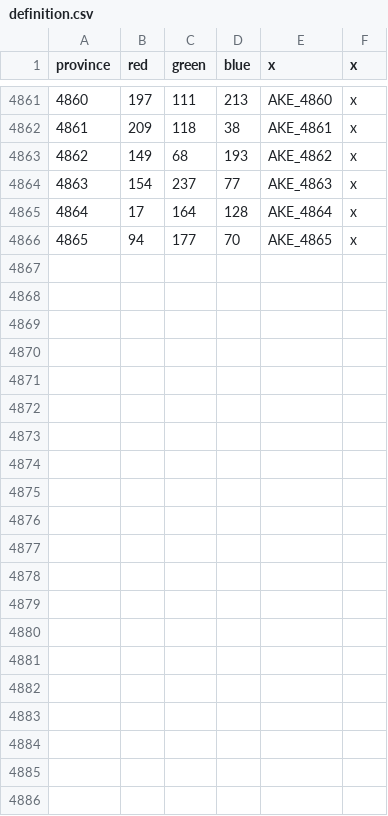
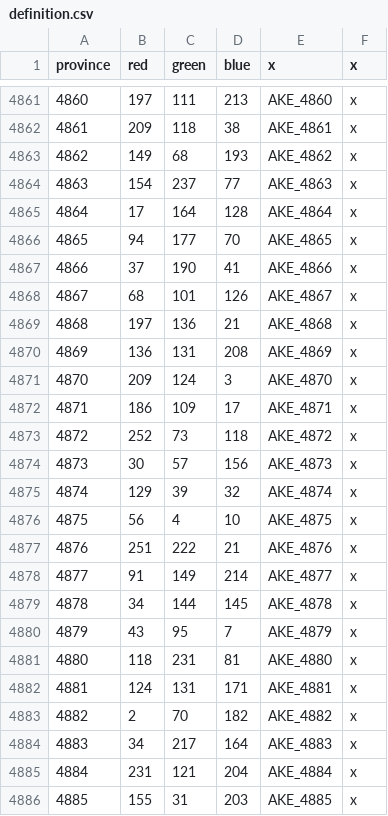
Before and after one commit to DeFlavigny/Akheptia, a CSV file: map/definition.csv, drawn as a sheet; only a part is shown, gaps mark what is left out; the diff names each change by its address in the sheet, - before the commit and + after, or states it on an @@ line.

Commit message:
Added 20 new provinces

```diff
--- a/map/definition.csv
+++ b/map/definition.csv
+row 4867: 4866 | 37 | 190 | 41 | AKE_4866 | x
+row 4868: 4867 | 68 | 101 | 126 | AKE_4867 | x
+row 4869: 4868 | 197 | 136 | 21 | AKE_4868 | x
+row 4870: 4869 | 136 | 131 | 208 | AKE_4869 | x
+row 4871: 4870 | 209 | 124 | 3 | AKE_4870 | x
+row 4872: 4871 | 186 | 109 | 17 | AKE_4871 | x
+row 4873: 4872 | 252 | 73 | 118 | AKE_4872 | x
+row 4874: 4873 | 30 | 57 | 156 | AKE_4873 | x
+row 4875: 4874 | 129 | 39 | 32 | AKE_4874 | x
+row 4876: 4875 | 56 | 4 | 10 | AKE_4875 | x
+row 4877: 4876 | 251 | 222 | 21 | AKE_4876 | x
+row 4878: 4877 | 91 | 149 | 214 | AKE_4877 | x
+row 4879: 4878 | 34 | 144 | 145 | AKE_4878 | x
+row 4880: 4879 | 43 | 95 | 7 | AKE_4879 | x
+row 4881: 4880 | 118 | 231 | 81 | AKE_4880 | x
+row 4882: 4881 | 124 | 131 | 171 | AKE_4881 | x
+row 4883: 4882 | 2 | 70 | 182 | AKE_4882 | x
+row 4884: 4883 | 34 | 217 | 164 | AKE_4883 | x
+row 4885: 4884 | 231 | 121 | 204 | AKE_4884 | x
+row 4886: 4885 | 155 | 31 | 203 | AKE_4885 | x
```
Also changed, not shown: 28 other files.
